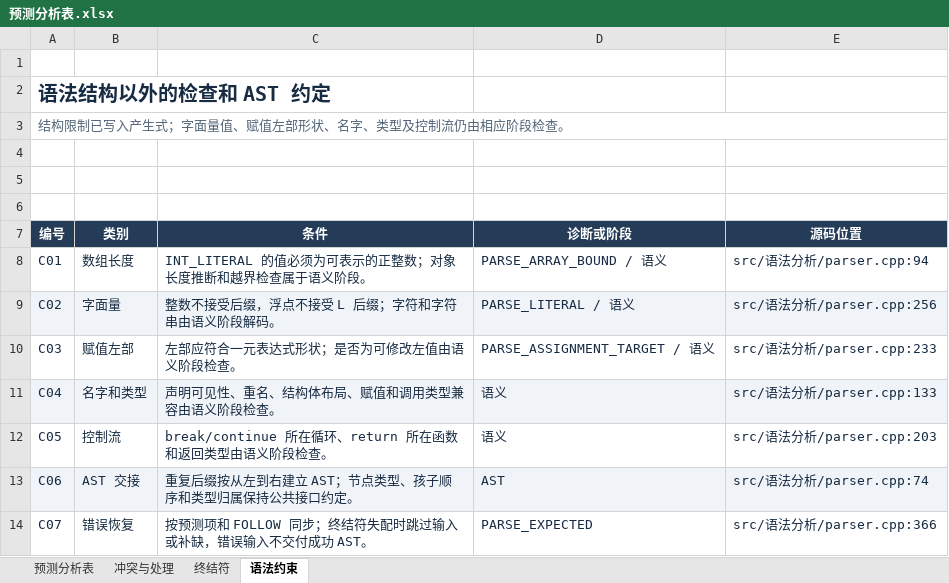
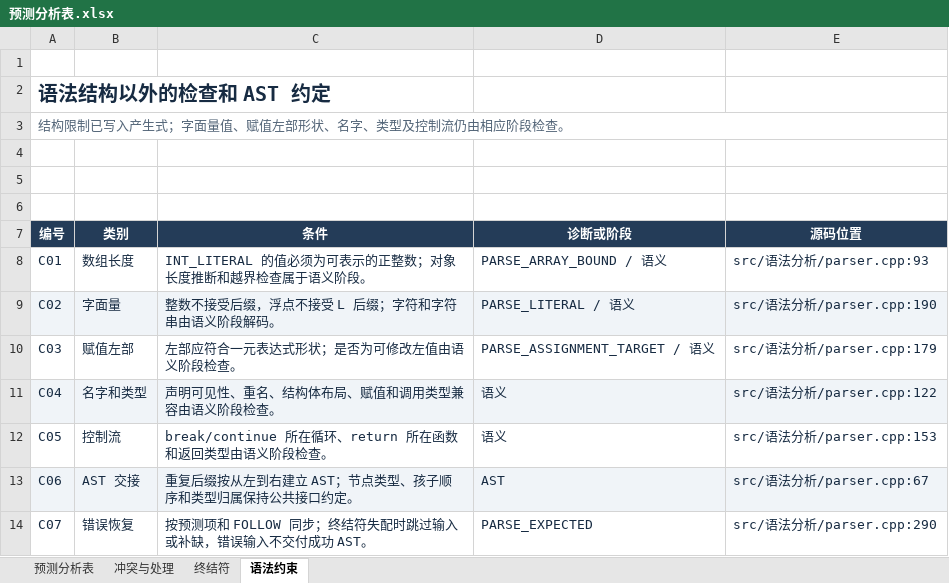
Before and after one commit to EternalLonging/AAACompilerDevelopment, an Excel workbook: 实验设计/语法分析/语法表格/预测分析表.xlsx, sheet 语法约束, drawn as a sheet; values as stored, in another font and other column widths than the file's, no borders; table styles not drawn; the diff names each change by its address in the sheet, - before the commit and + after, or states it on an @@ line.

Commit message:
refactor(parser): build AST directly with semantic value stack

```diff
--- a/实验设计/语法分析/语法表格/预测分析表.xlsx (sheet 语法约束)
+++ b/实验设计/语法分析/语法表格/预测分析表.xlsx (sheet 语法约束)
-E8 (源码位置): src/语法分析/parser.cpp:94
+E8 (源码位置): src/语法分析/parser.cpp:93
-E9 (源码位置): src/语法分析/parser.cpp:256
+E9 (源码位置): src/语法分析/parser.cpp:190
-E10 (源码位置): src/语法分析/parser.cpp:233
+E10 (源码位置): src/语法分析/parser.cpp:179
-E11 (源码位置): src/语法分析/parser.cpp:133
+E11 (源码位置): src/语法分析/parser.cpp:122
-E12 (源码位置): src/语法分析/parser.cpp:203
+E12 (源码位置): src/语法分析/parser.cpp:153
-E13 (源码位置): src/语法分析/parser.cpp:74
+E13 (源码位置): src/语法分析/parser.cpp:67
-E14 (源码位置): src/语法分析/parser.cpp:366
+E14 (源码位置): src/语法分析/parser.cpp:290
```
Also changed, not shown: 实验设计/语法分析/语法表格/文法表.xlsx, 9 other files.
